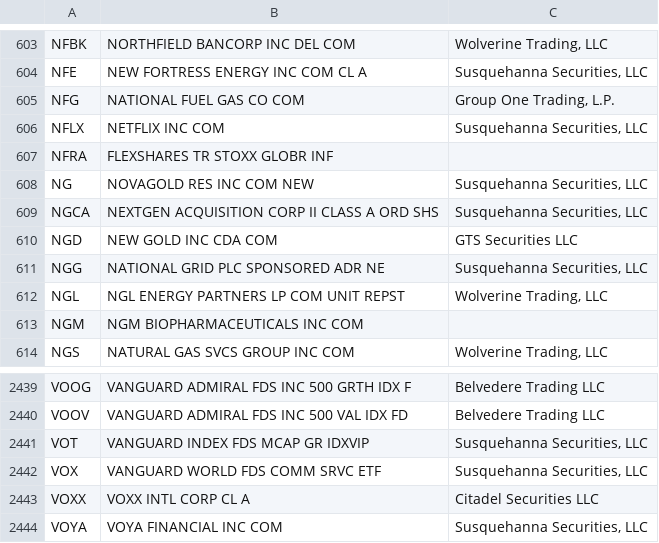
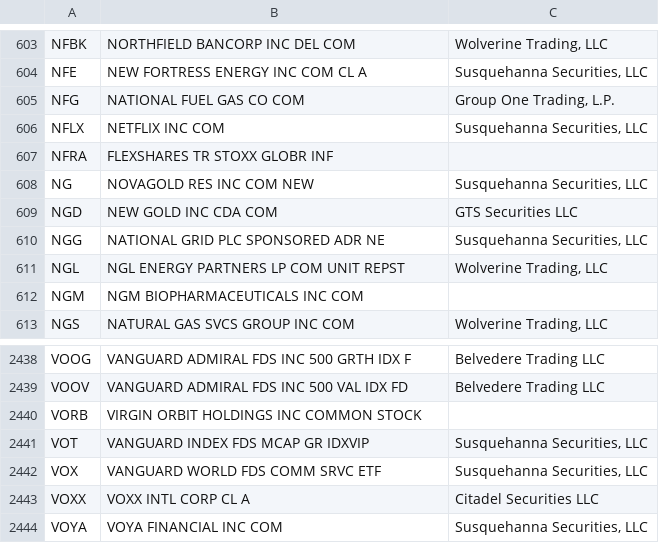
Before and after one commit to haoenhui/usa-optionable-stocks, a CSV file: options-02000.csv, drawn as a sheet; only a part is shown, gaps mark what is left out.

Commit message:
2021-12-31+T01:30:15

```diff
--- a/options-02000.csv
+++ b/options-02000.csv
@@ -608,3 +608,2 @@ NFRA,FLEXSHARES TR STOXX GLOBR INF,
 NG,NOVAGOLD RES INC COM NEW,"Susquehanna Securities, LLC"
-NGCA,NEXTGEN ACQUISITION CORP II CLASS A ORD SHS,"Susquehanna Securities, LLC"
 NGD,NEW GOLD INC CDA COM,GTS Securities LLC
@@ -2440,2 +2439,3 @@ VOOG,VANGUARD ADMIRAL FDS INC 500 GRTH IDX F,Belvedere Trading LLC
 VOOV,VANGUARD ADMIRAL FDS INC 500 VAL IDX FD,Belvedere Trading LLC
+VORB,VIRGIN ORBIT HOLDINGS INC COMMON STOCK,
 VOT,VANGUARD INDEX FDS MCAP GR IDXVIP,"Susquehanna Securities, LLC"
```
